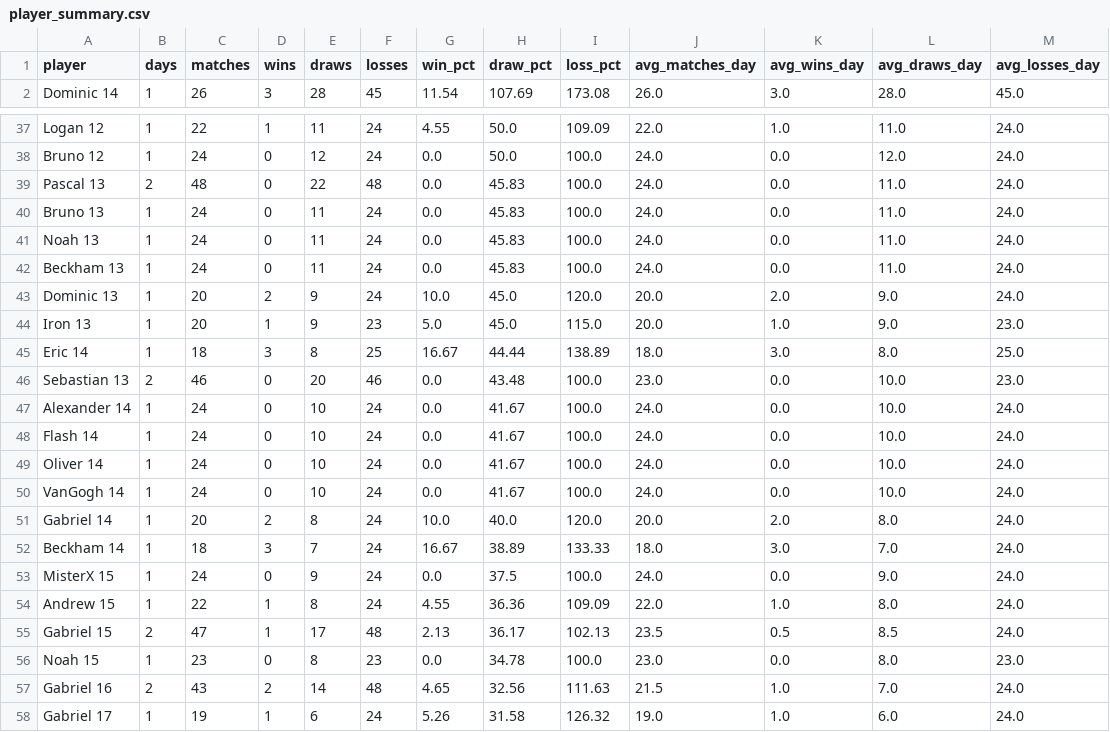
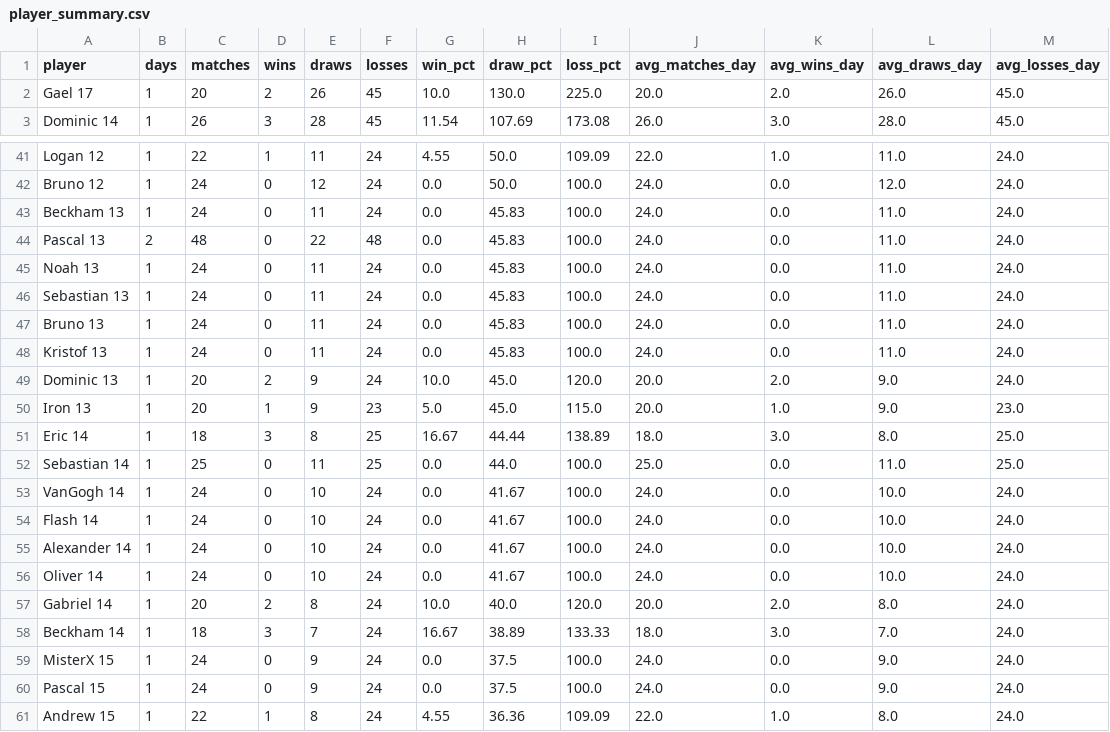
Before and after one commit to dgonzalez13/esports-tracker-full, a CSV file: eadriatic/output/player_summary.csv, drawn as a sheet; only a part is shown, gaps mark what is left out; the shorter side is filled out with more unchanged rows; the diff covers the shown part only.

Commit message:
Repair Eadriatic previous day

```diff
--- a/eadriatic/output/player_summary.csv
+++ b/eadriatic/output/player_summary.csv
@@ -1,2 +1,3 @@
 player,days,matches,wins,draws,losses,win_pct,draw_pct,loss_pct,avg_matches_day,avg_wins_day,avg_draws_day,avg_losses_day
+Gael 17,1,20,2,26,45,10.0,130.0,225.0,20.0,2.0,26.0,45.0
 Dominic 14,1,26,3,28,45,11.54,107.69,173.08,26.0,3.0,28.0,45.0
@@ -38,6 +42,8 @@ Logan 12,1,22,1,11,24,4.55,50.0,109.09,22.0,1.0,11.0,24.0
 Bruno 12,1,24,0,12,24,0.0,50.0,100.0,24.0,0.0,12.0,24.0
+Beckham 13,1,24,0,11,24,0.0,45.83,100.0,24.0,0.0,11.0,24.0
 Pascal 13,2,48,0,22,48,0.0,45.83,100.0,24.0,0.0,11.0,24.0
+Noah 13,1,24,0,11,24,0.0,45.83,100.0,24.0,0.0,11.0,24.0
+Sebastian 13,1,24,0,11,24,0.0,45.83,100.0,24.0,0.0,11.0,24.0
 Bruno 13,1,24,0,11,24,0.0,45.83,100.0,24.0,0.0,11.0,24.0
-Noah 13,1,24,0,11,24,0.0,45.83,100.0,24.0,0.0,11.0,24.0
-Beckham 13,1,24,0,11,24,0.0,45.83,100.0,24.0,0.0,11.0,24.0
+Kristof 13,1,24,0,11,24,0.0,45.83,100.0,24.0,0.0,11.0,24.0
 Dominic 13,1,20,2,9,24,10.0,45.0,120.0,20.0,2.0,9.0,24.0
@@ -45,7 +51,7 @@ Iron 13,1,20,1,9,23,5.0,45.0,115.0,20.0,1.0,9.0,23.0
 Eric 14,1,18,3,8,25,16.67,44.44,138.89,18.0,3.0,8.0,25.0
-Sebastian 13,2,46,0,20,46,0.0,43.48,100.0,23.0,0.0,10.0,23.0
+Sebastian 14,1,25,0,11,25,0.0,44.0,100.0,25.0,0.0,11.0,25.0
+VanGogh 14,1,24,0,10,24,0.0,41.67,100.0,24.0,0.0,10.0,24.0
+Flash 14,1,24,0,10,24,0.0,41.67,100.0,24.0,0.0,10.0,24.0
 Alexander 14,1,24,0,10,24,0.0,41.67,100.0,24.0,0.0,10.0,24.0
-Flash 14,1,24,0,10,24,0.0,41.67,100.0,24.0,0.0,10.0,24.0
 Oliver 14,1,24,0,10,24,0.0,41.67,100.0,24.0,0.0,10.0,24.0
-VanGogh 14,1,24,0,10,24,0.0,41.67,100.0,24.0,0.0,10.0,24.0
 Gabriel 14,1,20,2,8,24,10.0,40.0,120.0,20.0,2.0,8.0,24.0
@@ -53,2 +59,3 @@ Beckham 14,1,18,3,7,24,16.67,38.89,133.33,18.0,3.0,7.0,24.0
 MisterX 15,1,24,0,9,24,0.0,37.5,100.0,24.0,0.0,9.0,24.0
+Pascal 15,1,24,0,9,24,0.0,37.5,100.0,24.0,0.0,9.0,24.0
 Andrew 15,1,22,1,8,24,4.55,36.36,109.09,22.0,1.0,8.0,24.0
```
Also changed, not shown: 3 added rows and 7 moved rows elsewhere in this file, eadriatic/output/daily_streaks.csv, eadriatic/output/draw_records_highest.csv, 8 other files.
